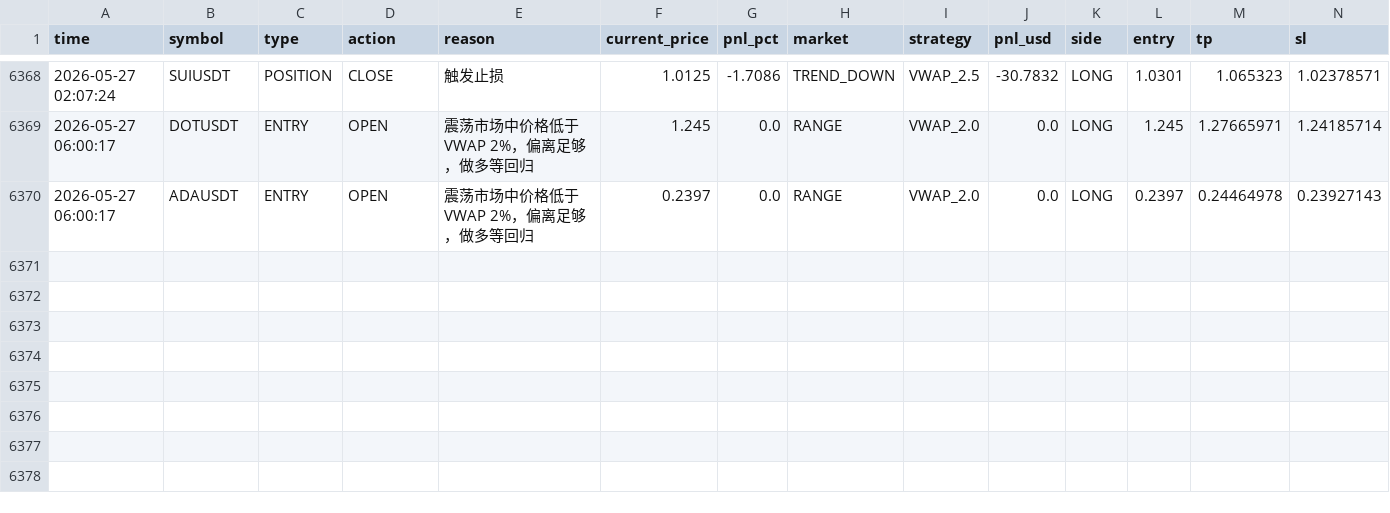
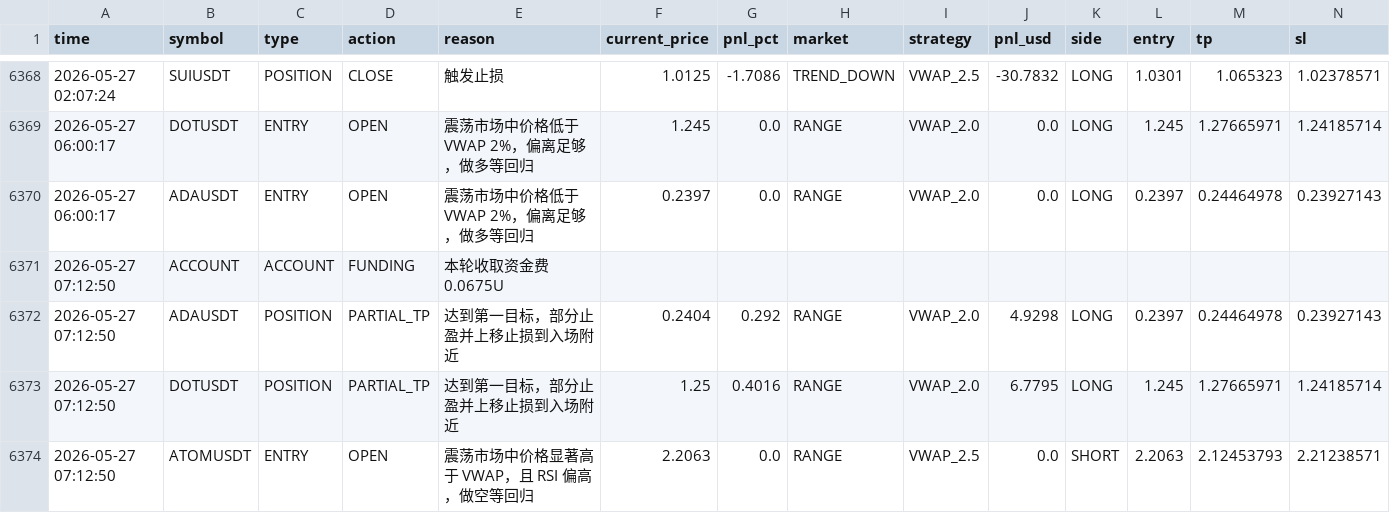
Before and after one commit to jihong0726/Back-Test, a CSV file: reports/decision_log.csv, drawn as a sheet; only a part is shown, gaps mark what is left out; rows hold the shown columns only; the diff names each change by its address in the sheet, - before the commit and + after, or states it on an @@ line.

```diff
--- a/reports/decision_log.csv
+++ b/reports/decision_log.csv
+row 6371: 2026-05-27 07:12:50 | ACCOUNT | ACCOUNT | FUNDING | 本轮收取资金费 0.0675U
+row 6372: 2026-05-27 07:12:50 | ADAUSDT | POSITION | PARTIAL_TP | 达到第一目标，部分止盈并上移止损到入场附近 | 0.2404 | 0.292 | RANGE | VWAP_2.0 | 4.9298 | LONG | 0.2397 | 0.24464978 | 0.23927143
+row 6373: 2026-05-27 07:12:50 | DOTUSDT | POSITION | PARTIAL_TP | 达到第一目标，部分止盈并上移止损到入场附近 | 1.25 | 0.4016 | RANGE | VWAP_2.0 | 6.7795 | LONG | 1.245 | 1.27665971 | 1.24185714
+row 6374: 2026-05-27 07:12:50 | ATOMUSDT | ENTRY | OPEN | 震荡市场中价格显著高于 VWAP，且 RSI 偏高，做空等回归 | 2.2063 | 0.0 | RANGE | VWAP_2.5 | 0.0 | SHORT | 2.2063 | 2.12453793 | 2.21238571
```
Also changed, not shown: reports/market_scan.csv, reports/signals.csv, 3 other files.
